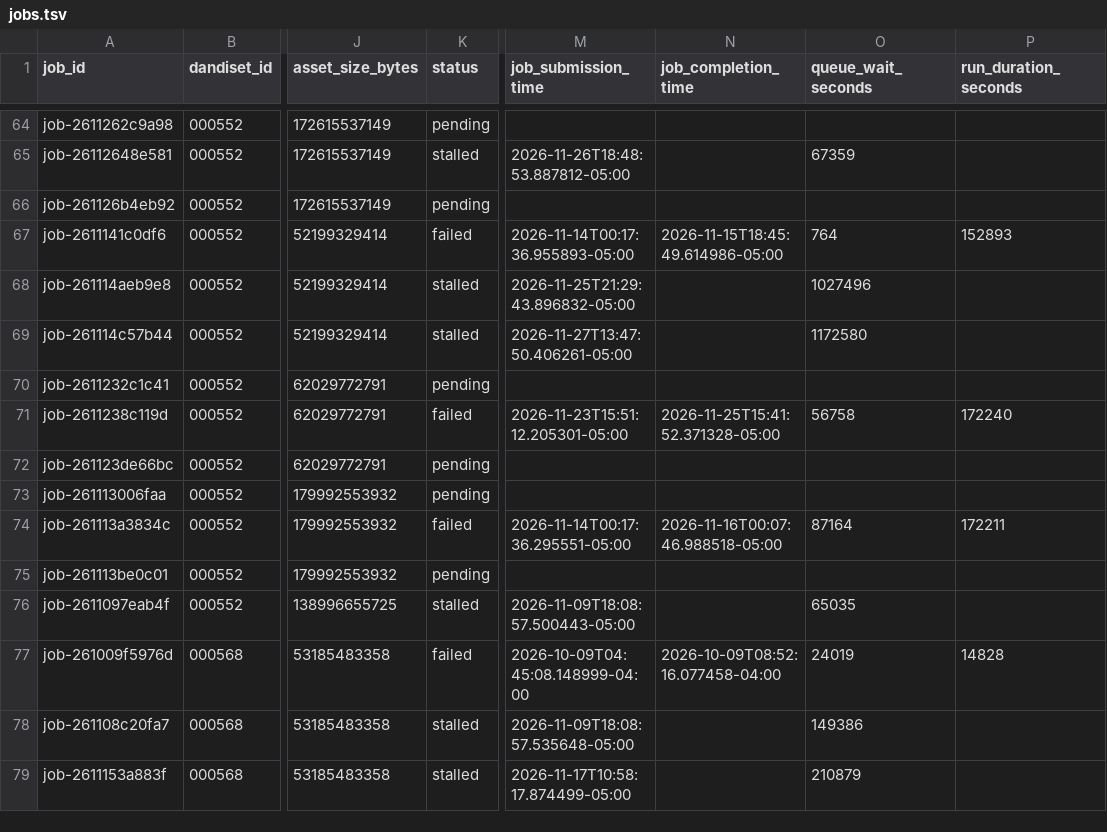
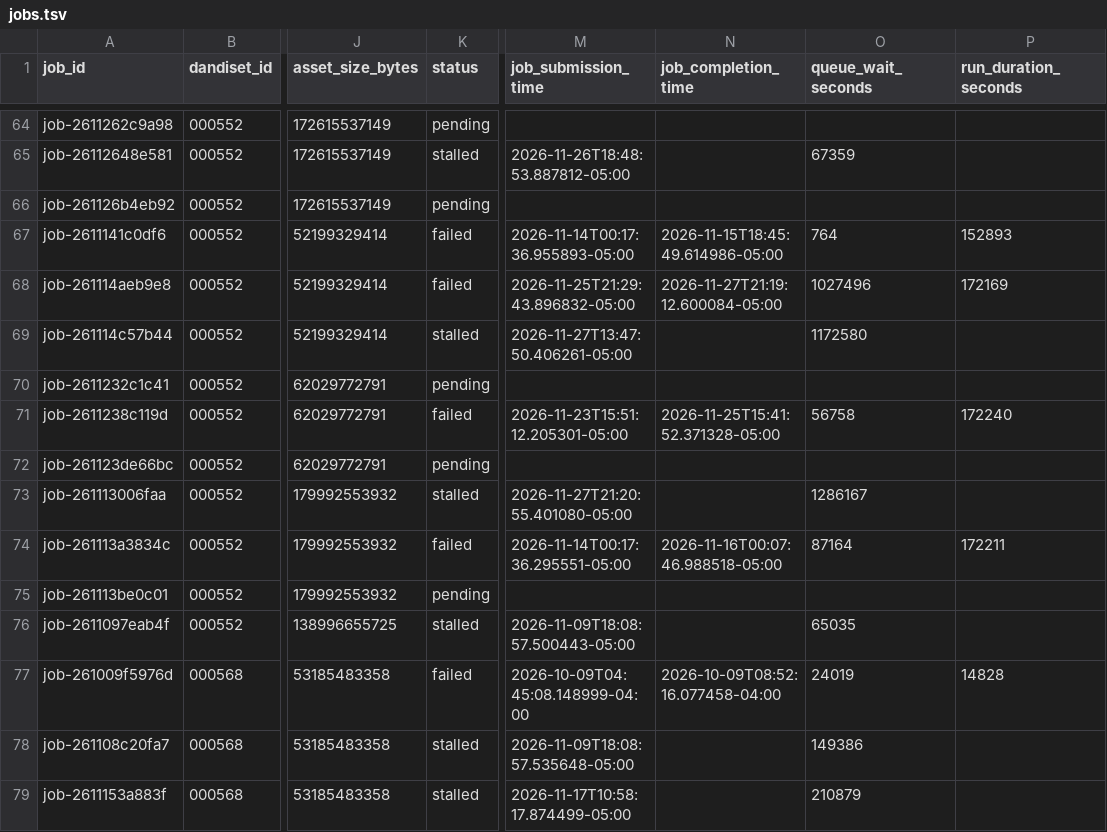
Before and after one commit to dandi-compute/001697, a TSV file: derivatives/jobs.tsv, drawn as a sheet; only a part is shown, gaps mark what is left out; the diff names each change by its address in the sheet, - before the commit and + after, or states it on an @@ line.

```diff
--- a/derivatives/jobs.tsv
+++ b/derivatives/jobs.tsv
-K68 (status): stalled
+K68 (status): failed
-N68 (job_completion_time): (empty)
+N68 (job_completion_time): 2026-11-27T21:19:12.600084-05:00
-P68 (run_duration_seconds): (empty)
+P68 (run_duration_seconds): 172169
-K73 (status): pending
+K73 (status): stalled
-M73 (job_submission_time): (empty)
+M73 (job_submission_time): 2026-11-27T21:20:55.401080-05:00
-O73 (queue_wait_seconds): (empty)
+O73 (queue_wait_seconds): 1286167
```
Also changed, not shown: 4 other files.
